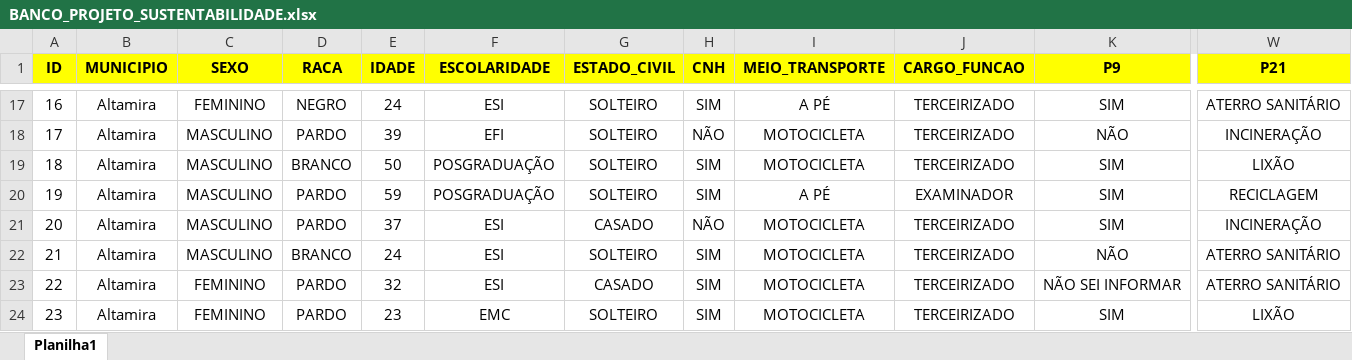
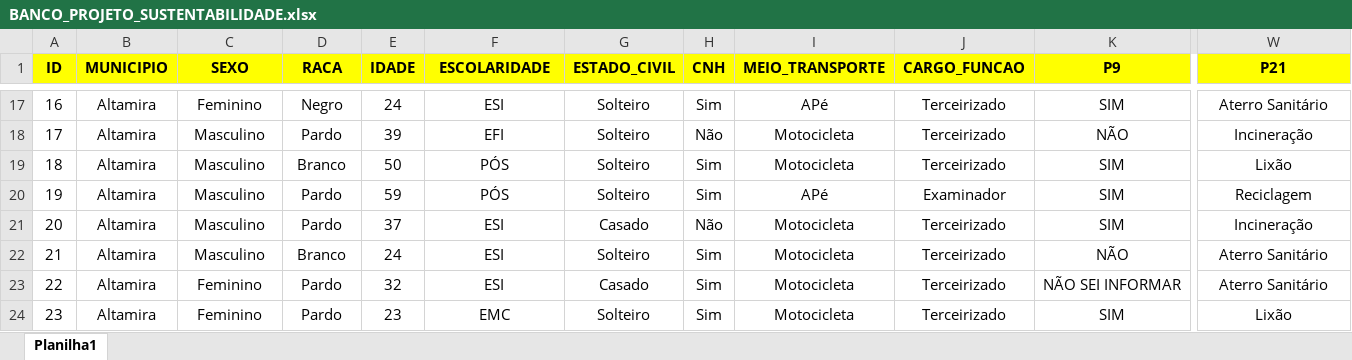
Before and after one commit to MarioDhiego/Projeto_Sustentatbilidade, an Excel workbook: BANCO_PROJETO_SUSTENTABILIDADE.xlsx, sheet Planilha1, drawn as a sheet; only a part is shown, gaps mark what is left out; values as stored, in another font and other column widths than the file's, no borders; the diff covers the shown part only; the diff names each change by its address in the sheet, - before the commit and + after, or states it on an @@ line.

```diff
--- a/BANCO_PROJETO_SUSTENTABILIDADE.xlsx (sheet Planilha1)
+++ b/BANCO_PROJETO_SUSTENTABILIDADE.xlsx (sheet Planilha1)
-C17 (SEXO): FEMININO
+C17 (SEXO): Feminino
-D17 (RACA): NEGRO
+D17 (RACA): Negro
-G17:G20 (ESTADO_CIVIL): SOLTEIRO
+G17:G20 (ESTADO_CIVIL): Solteiro
-H17 (CNH): SIM
+H17 (CNH): Sim
-I17 (MEIO_TRANSPORTE): A PÉ
+I17 (MEIO_TRANSPORTE): APé
-J17:J19 (CARGO_FUNCAO): TERCEIRIZADO
+J17:J19 (CARGO_FUNCAO): Terceirizado
-W17 (P21): ATERRO SANITÁRIO
+W17 (P21): Aterro Sanitário
-C18:C22 (SEXO): MASCULINO
+C18:C22 (SEXO): Masculino
-D18 (RACA): PARDO
+D18 (RACA): Pardo
-H18 (CNH): NÃO
+H18 (CNH): Não
-I18:I19 (MEIO_TRANSPORTE): MOTOCICLETA
+I18:I19 (MEIO_TRANSPORTE): Motocicleta
-W18 (P21): INCINERAÇÃO
+W18 (P21): Incineração
-D19 (RACA): BRANCO
+D19 (RACA): Branco
-F19:F20 (ESCOLARIDADE): POSGRADUAÇÃO
+F19:F20 (ESCOLARIDADE): PÓS
-H19:H20 (CNH): SIM
+H19:H20 (CNH): Sim
-W19 (P21): LIXÃO
+W19 (P21): Lixão
-D20:D21 (RACA): PARDO
+D20:D21 (RACA): Pardo
-I20 (MEIO_TRANSPORTE): A PÉ
+I20 (MEIO_TRANSPORTE): APé
-J20 (CARGO_FUNCAO): EXAMINADOR
+J20 (CARGO_FUNCAO): Examinador
-W20 (P21): RECICLAGEM
+W20 (P21): Reciclagem
-G21 (ESTADO_CIVIL): CASADO
+G21 (ESTADO_CIVIL): Casado
-H21 (CNH): NÃO
+H21 (CNH): Não
-I21:I24 (MEIO_TRANSPORTE): MOTOCICLETA
+I21:I24 (MEIO_TRANSPORTE): Motocicleta
-J21:J24 (CARGO_FUNCAO): TERCEIRIZADO
+J21:J24 (CARGO_FUNCAO): Terceirizado
-W21 (P21): INCINERAÇÃO
+W21 (P21): Incineração
-D22 (RACA): BRANCO
+D22 (RACA): Branco
-G22 (ESTADO_CIVIL): SOLTEIRO
+G22 (ESTADO_CIVIL): Solteiro
-H22:H24 (CNH): SIM
+H22:H24 (CNH): Sim
-W22:W23 (P21): ATERRO SANITÁRIO
+W22:W23 (P21): Aterro Sanitário
-C23:C24 (SEXO): FEMININO
+C23:C24 (SEXO): Feminino
-D23:D24 (RACA): PARDO
+D23:D24 (RACA): Pardo
-G23 (ESTADO_CIVIL): CASADO
+G23 (ESTADO_CIVIL): Casado
-G24 (ESTADO_CIVIL): SOLTEIRO
+G24 (ESTADO_CIVIL): Solteiro
-W24 (P21): LIXÃO
+W24 (P21): Lixão
```
Also changed, not shown: 429 edited cells elsewhere in this sheet, 3 other files.
